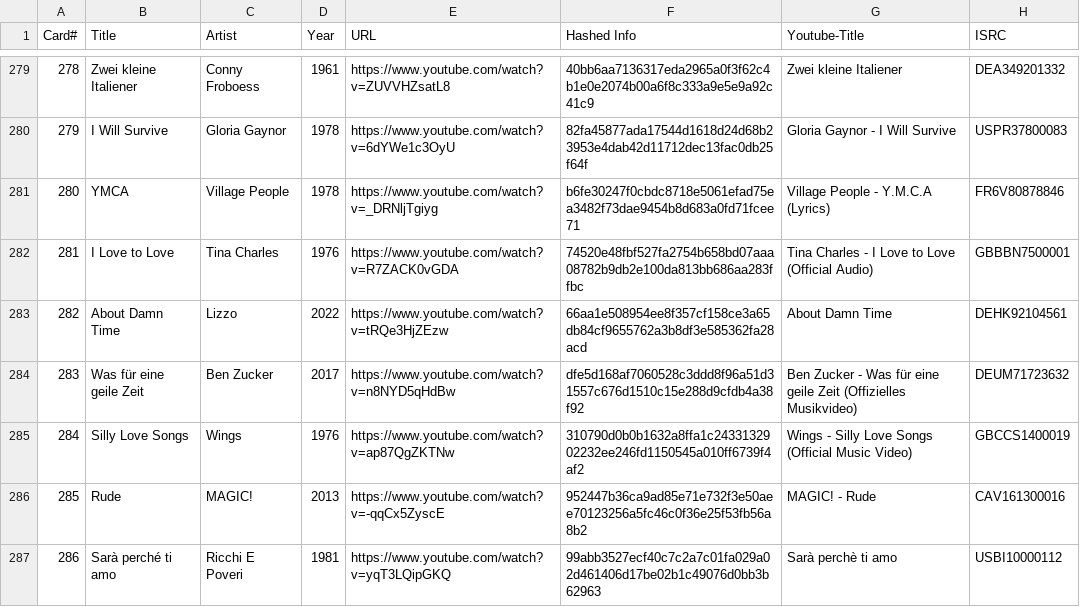
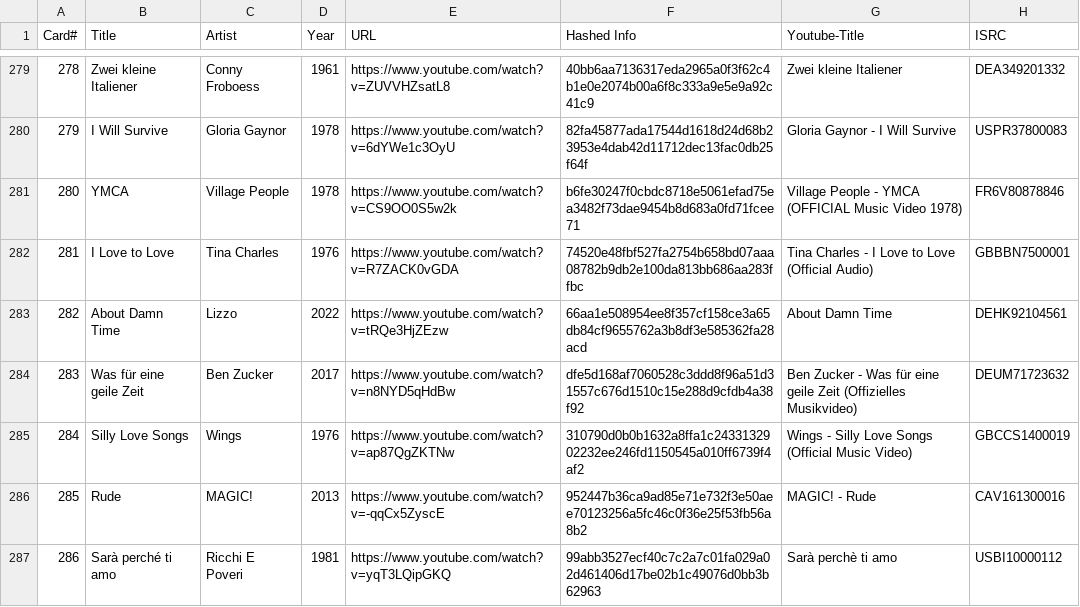
Before and after one commit to andygruber/songseeker-hitster-playlists, a CSV file: hitster-de-aaaa0015.csv, drawn as a sheet; only a part is shown, gaps mark what is left out.

Commit message:
Correct YT Link for YMCA

```diff
--- a/hitster-de-aaaa0015.csv
+++ b/hitster-de-aaaa0015.csv
@@ -280,3 +280,3 @@ Card#,Title,Artist,Year,URL,Hashed Info,Youtube-Title,ISRC
 279,I Will Survive,Gloria Gaynor,1978,https://www.youtube.com/watch?v=6dYWe1c3OyU,82fa45877ada17544d1618d24d68b23953e4dab42d11712dec13fac0db25f64f,Gloria Gaynor - I Will Survive,USPR37800083
-280,YMCA,Village People,1978,https://www.youtube.com/watch?v=_DRNljTgiyg,b6fe30247f0cbdc8718e5061efad75ea3482f73dae9454b8d683a0fd71fcee71,Village People - Y.M.C.A (Lyrics),FR6V80878846
+280,YMCA,Village People,1978,https://www.youtube.com/watch?v=CS9OO0S5w2k,b6fe30247f0cbdc8718e5061efad75ea3482f73dae9454b8d683a0fd71fcee71,Village People - YMCA (OFFICIAL Music Video 1978),FR6V80878846
 281,I Love to Love,Tina Charles,1976,https://www.youtube.com/watch?v=R7ZACK0vGDA,74520e48fbf527fa2754b658bd07aaa08782b9db2e100da813bb686aa283ffbc,Tina Charles - I Love to Love (Official Audio),GBBBN7500001
```
